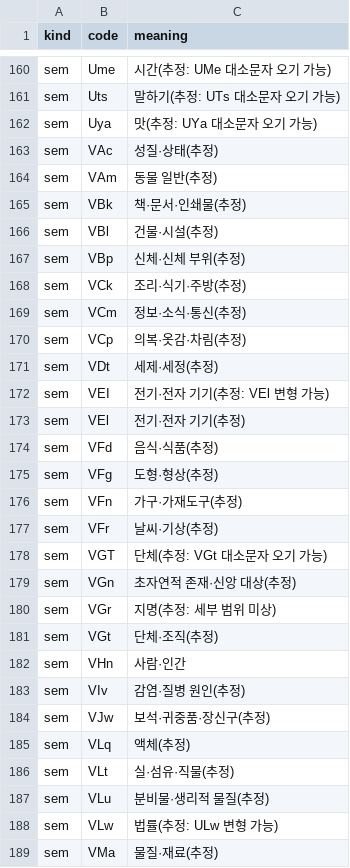
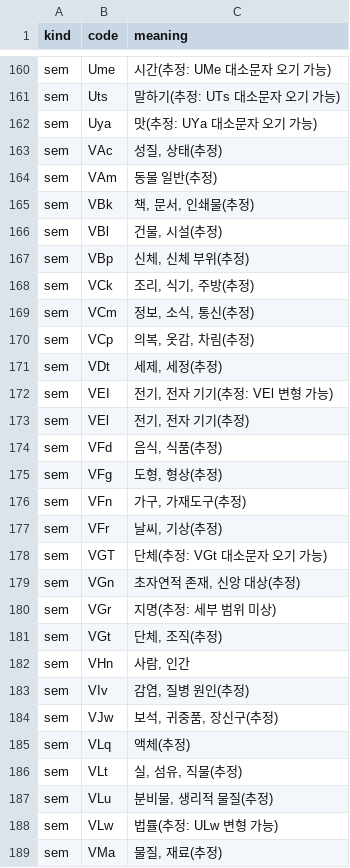
Before and after one commit to Clickin/hdTrans, a TSV file: tools/code-meanings.tsv, drawn as a sheet; only a part is shown, gaps mark what is left out; the diff covers the shown part only.

```diff
--- a/tools/code-meanings.tsv
+++ b/tools/code-meanings.tsv
@@ -162,28 +162,28 @@ sem	Uts	말하기(추정: UTs 대소문자 오기 가능)
 sem	Uya	맛(추정: UYa 대소문자 오기 가능)
-sem	VAc	성질·상태(추정)
+sem	VAc	성질, 상태(추정)
 sem	VAm	동물 일반(추정)
-sem	VBk	책·문서·인쇄물(추정)
-sem	VBl	건물·시설(추정)
-sem	VBp	신체·신체 부위(추정)
-sem	VCk	조리·식기·주방(추정)
-sem	VCm	정보·소식·통신(추정)
-sem	VCp	의복·옷감·차림(추정)
-sem	VDt	세제·세정(추정)
-sem	VEI	전기·전자 기기(추정: VEl 변형 가능)
-sem	VEl	전기·전자 기기(추정)
-sem	VFd	음식·식품(추정)
-sem	VFg	도형·형상(추정)
-sem	VFn	가구·가재도구(추정)
-sem	VFr	날씨·기상(추정)
+sem	VBk	책, 문서, 인쇄물(추정)
+sem	VBl	건물, 시설(추정)
+sem	VBp	신체, 신체 부위(추정)
+sem	VCk	조리, 식기, 주방(추정)
+sem	VCm	정보, 소식, 통신(추정)
+sem	VCp	의복, 옷감, 차림(추정)
+sem	VDt	세제, 세정(추정)
+sem	VEI	전기, 전자 기기(추정: VEl 변형 가능)
+sem	VEl	전기, 전자 기기(추정)
+sem	VFd	음식, 식품(추정)
+sem	VFg	도형, 형상(추정)
+sem	VFn	가구, 가재도구(추정)
+sem	VFr	날씨, 기상(추정)
 sem	VGT	단체(추정: VGt 대소문자 오기 가능)
-sem	VGn	초자연적 존재·신앙 대상(추정)
+sem	VGn	초자연적 존재, 신앙 대상(추정)
 sem	VGr	지명(추정: 세부 범위 미상)
-sem	VGt	단체·조직(추정)
-sem	VHn	사람·인간
-sem	VIv	감염·질병 원인(추정)
-sem	VJw	보석·귀중품·장신구(추정)
+sem	VGt	단체, 조직(추정)
+sem	VHn	사람, 인간
+sem	VIv	감염, 질병 원인(추정)
+sem	VJw	보석, 귀중품, 장신구(추정)
 sem	VLq	액체(추정)
-sem	VLt	실·섬유·직물(추정)
-sem	VLu	분비물·생리적 물질(추정)
+sem	VLt	실, 섬유, 직물(추정)
+sem	VLu	분비물, 생리적 물질(추정)
 sem	VLw	법률(추정: ULw 변형 가능)
-sem	VMa	물질·재료(추정)
+sem	VMa	물질, 재료(추정)
```
Also changed, not shown: 130 edited cells elsewhere in this file, 36 other files.
